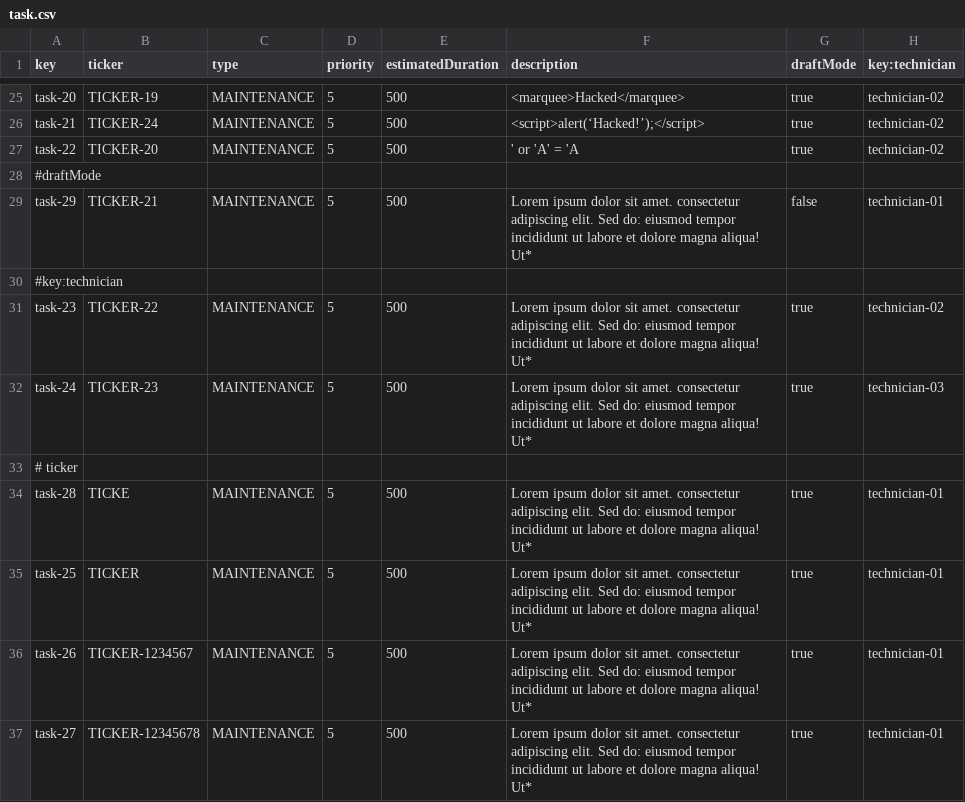
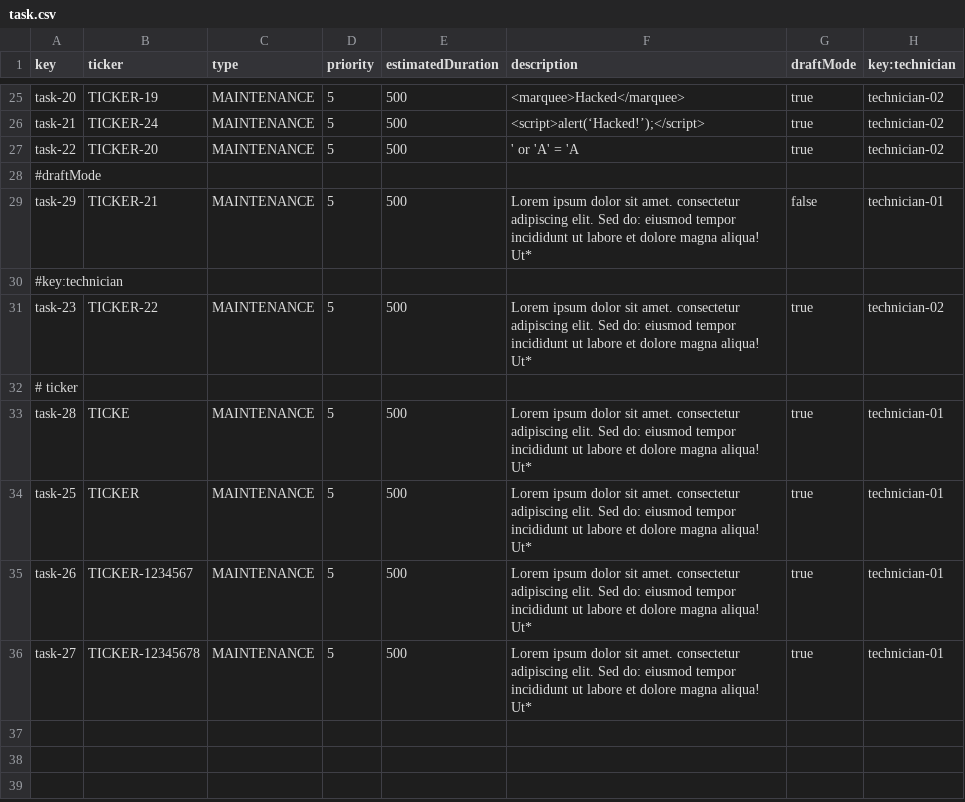
Before and after one commit to paugonpae67/Acme-ANS, a CSV file: src/main/resources/WEB-INF/data/sample/task.csv, drawn as a sheet; only a part is shown, gaps mark what is left out; the diff names each change by its address in the sheet, - before the commit and + after, or states it on an @@ line.

```diff
--- a/src/main/resources/WEB-INF/data/sample/task.csv
+++ b/src/main/resources/WEB-INF/data/sample/task.csv
-row 32: task-24 | TICKER-23 | MAINTENANCE | 5 | 500 | Lorem ipsum dolor sit amet. consectetur adipiscing elit. Sed do: eiusmod tempor incididunt ut labore et dolore magna aliqua! Ut* | true | technician-03
```
Also changed, not shown: 23 other files.
